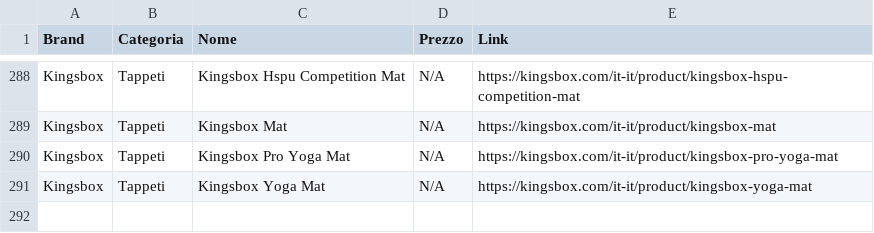
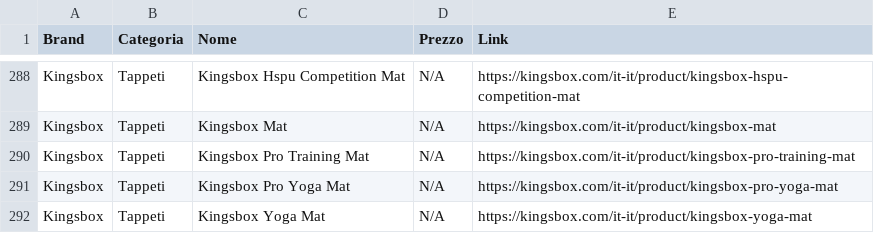
Before and after one commit to bruschettabrusca/Iron-Compare, a CSV file: prezzi.csv, drawn as a sheet; only a part is shown, gaps mark what is left out.

Commit message:
Aggiornamento prezzi automatico

```diff
--- a/prezzi.csv
+++ b/prezzi.csv
@@ -289,2 +289,3 @@ Kingsbox,Tappeti,Kingsbox Hspu Competition Mat,N/A,https://kingsbox.com/it-it/pr
 Kingsbox,Tappeti,Kingsbox Mat,N/A,https://kingsbox.com/it-it/product/kingsbox-mat
+Kingsbox,Tappeti,Kingsbox Pro Training Mat,N/A,https://kingsbox.com/it-it/product/kingsbox-pro-training-mat
 Kingsbox,Tappeti,Kingsbox Pro Yoga Mat,N/A,https://kingsbox.com/it-it/product/kingsbox-pro-yoga-mat
```
